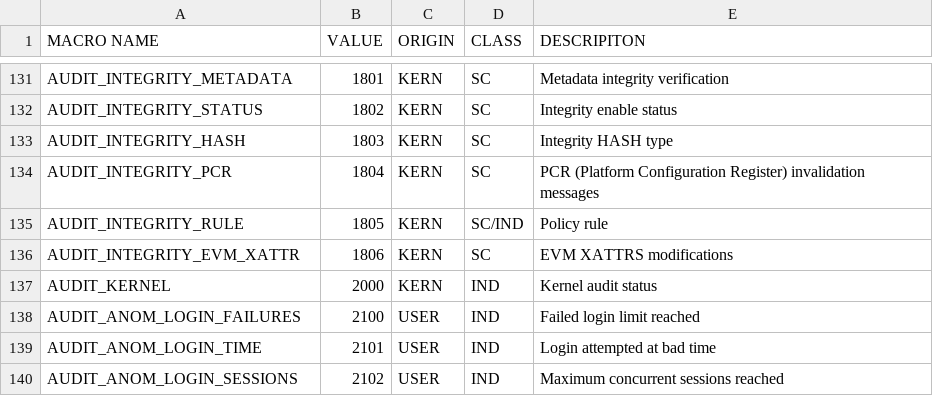
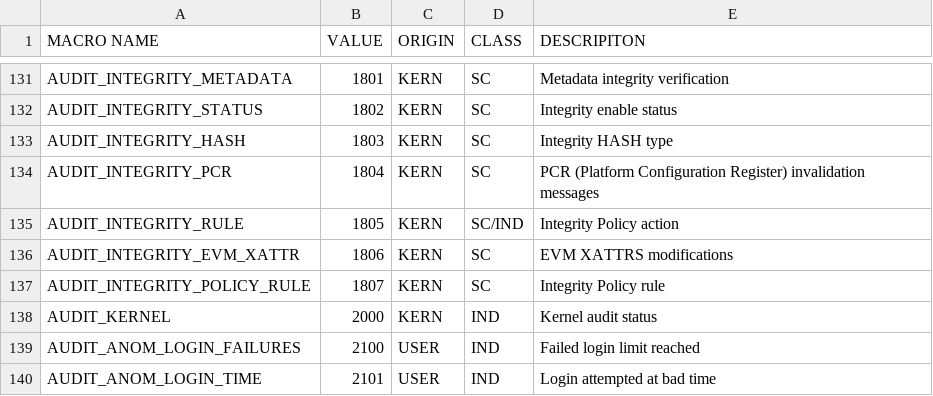
Before and after one commit to linux-audit/audit-documentation, a CSV file: specs/messages/message-dictionary.csv, drawn as a sheet; only a part is shown, gaps mark what is left out; the shorter side is filled out with more unchanged rows.

Commit message:
Update message-dictionary.csv
Jun 4, 2018 add AUDIT_INTEGRITY_POLICY_RULE
ima: Differentiate auditing policy rules from "audit" actions
commit dba31ee759417ef1a952e929524b0cca1751c036

```diff
--- a/specs/messages/message-dictionary.csv
+++ b/specs/messages/message-dictionary.csv
@@ -134,4 +134,5 @@ AUDIT_INTEGRITY_HASH,1803,KERN,SC,Integrity HASH type
 AUDIT_INTEGRITY_PCR,1804,KERN,SC,PCR (Platform Configuration Register) invalidation messages
-AUDIT_INTEGRITY_RULE,1805,KERN,SC/IND,Policy rule
+AUDIT_INTEGRITY_RULE,1805,KERN,SC/IND,Integrity Policy action
 AUDIT_INTEGRITY_EVM_XATTR,1806,KERN,SC,EVM XATTRS modifications
+AUDIT_INTEGRITY_POLICY_RULE,1807,KERN,SC,Integrity Policy rule
 AUDIT_KERNEL,2000,KERN,IND,Kernel audit status
```
